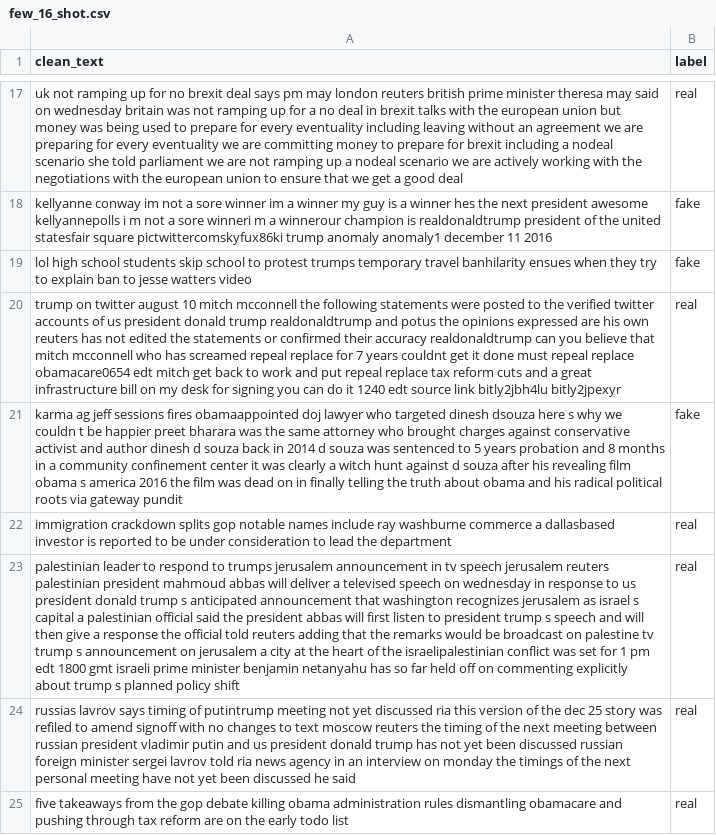
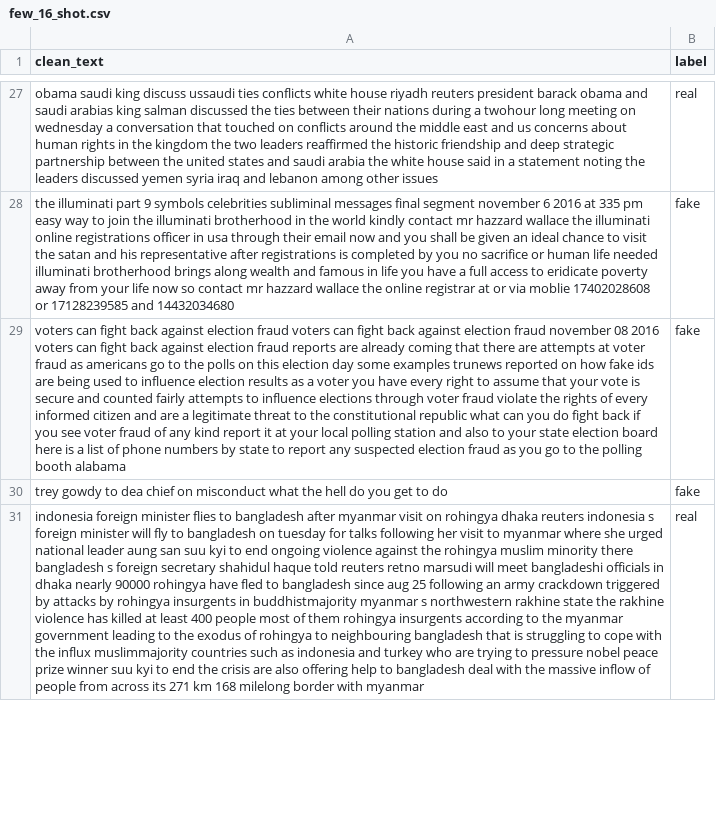
Before and after one commit to GayathriMadushani/Fake-News-Few-Shot-XAI, a CSV file: data/processed/few_shot/few_16_shot.csv, drawn as a sheet; only a part is shown, gaps mark what is left out; removed rows and columns are numbered as before the commit, all else as after; the diff covers the shown part only; the diff names each change by its address in the sheet, - before the commit and + after, or states it on an @@ line.

Commit message:
Add SetFit few-shot training and evaluation

```diff
--- a/data/processed/few_shot/few_16_shot.csv
+++ b/data/processed/few_shot/few_16_shot.csv
-A27 (clean_text): uk not ramping up for no brexit deal says pm may london reuters british prime minister theresa may said on wednesday britain was not ramping up for a no deal in brexit talks with the european union but money was being used to prepare for every eventuality including leaving without an agreement we are preparing for every eventuality we are committing money to prepare for brexit including a nodeal scenario she told parliament we are not ramping up a nodeal scenario we are actively working with the negotiations with the european union to ensure that we get a good deal
+A27 (clean_text): obama saudi king discuss ussaudi ties conflicts white house riyadh reuters president barack obama and saudi arabias king salman discussed the ties between their nations during a twohour long meeting on wednesday a conversation that touched on conflicts around the middle east and us concerns about human rights in the kingdom the two leaders reaffirmed the historic friendship and deep strategic partnership between the united states and saudi arabia the white house said in a statement noting the leaders discussed yemen syria iraq and lebanon among other issues
-A28 (clean_text): kellyanne conway im not a sore winner im a winner my guy is a winner hes the next president awesome kellyannepolls i m not a sore winneri m a winnerour champion is realdonaldtrump president of the united statesfair square pictwittercomskyfux86ki trump anomaly anomaly1 december 11 2016
+A28 (clean_text): the illuminati part 9 symbols celebrities subliminal messages final segment november 6 2016 at 335 pm easy way to join the illuminati brotherhood in the world kindly contact mr hazzard wallace the illuminati online registrations officer in usa through their email now and you shall be given an ideal chance to visit the satan and his representative after registrations is completed by you no sacrifice or human life needed illuminati brotherhood brings along wealth and famous in life you have a full access to eridicate poverty away from your life now so contact mr hazzard wallace the online registrar at or via moblie 17402028608 or 17128239585 and 14432034680
-A29 (clean_text): lol high school students skip school to protest trumps temporary travel banhilarity ensues when they try to explain ban to jesse watters video
+A29 (clean_text): voters can fight back against election fraud voters can fight back against election fraud november 08 2016 voters can fight back against election fraud reports are already coming that there are attempts at voter fraud as americans go to the polls on this election day some examples trunews reported on how fake ids are being used to influence election results as a voter you have every right to assume that your vote is secure and counted fairly attempts to influence elections through voter fraud violate the rights of every informed citizen and are a legitimate threat to the constitutional republic what can you do fight back if you see voter fraud of any kind report it at your local polling station and also to your state election board here is a list of phone numbers by state to report any suspected election fraud as you go to the polling booth alabama
-row 20: trump on twitter august 10 mitch mcconnell the following statements were posted to the verified twitter accounts of us president donald trump realdonaldtrump and potus the opinions expressed are his own reuters has not edited the statements or confirmed their accuracy realdonaldtrump can you believe that mitch mcconnell who has screamed repeal replace for 7 years couldnt get it done must repeal replace obamacare0654 edt mitch get back to work and put repeal replace tax reform cuts and a great infrastructure bill on my desk for signing you can do it 1240 edt source link bitly2jbh4lu bitly2jpexyr | real
-A30 (clean_text): karma ag jeff sessions fires obamaappointed doj lawyer who targeted dinesh dsouza here s why we couldn t be happier preet bharara was the same attorney who brought charges against conservative activist and author dinesh d souza back in 2014 d souza was sentenced to 5 years probation and 8 months in a community confinement center it was clearly a witch hunt against d souza after his revealing film obama s america 2016 the film was dead on in finally telling the truth about obama and his radical political roots via gateway pundit
+A30 (clean_text): trey gowdy to dea chief on misconduct what the hell do you get to do
-row 22: immigration crackdown splits gop notable names include ray washburne commerce a dallasbased investor is reported to be under consideration to lead the department | real
-row 23: palestinian leader to respond to trumps jerusalem announcement in tv speech jerusalem reuters palestinian president mahmoud abbas will deliver a televised speech on wednesday in response to us president donald trump s anticipated announcement that washington recognizes jerusalem as israel s capital a palestinian official said the president abbas will first listen to president trump s speech and will then give a response the official told reuters adding that the remarks would be broadcast on palestine tv trump s announcement on jerusalem a city at the heart of the israelipalestinian conflict was set for 1 pm edt 1800 gmt israeli prime minister benjamin netanyahu has so far held off on commenting explicitly about trump s planned policy shift | real
-row 24: russias lavrov says timing of putintrump meeting not yet discussed ria this version of the dec 25 story was refiled to amend signoff with no changes to text moscow reuters the timing of the next meeting between russian president vladimir putin and us president donald trump has not yet been discussed russian foreign minister sergei lavrov told ria news agency in an interview on monday the timings of the next personal meeting have not yet been discussed he said | real
-A31 (clean_text): five takeaways from the gop debate killing obama administration rules dismantling obamacare and pushing through tax reform are on the early todo list
+A31 (clean_text): indonesia foreign minister flies to bangladesh after myanmar visit on rohingya dhaka reuters indonesia s foreign minister will fly to bangladesh on tuesday for talks following her visit to myanmar where she urged national leader aung san suu kyi to end ongoing violence against the rohingya muslim minority there bangladesh s foreign secretary shahidul haque told reuters retno marsudi will meet bangladeshi officials in dhaka nearly 90000 rohingya have fled to bangladesh since aug 25 following an army crackdown triggered by attacks by rohingya insurgents in buddhistmajority myanmar s northwestern rakhine state the rakhine violence has killed at least 400 people most of them rohingya insurgents according to the myanmar government leading to the exodus of rohingya to neighbouring bangladesh that is struggling to cope with the influx muslimmajority countries such as indonesia and turkey who are trying to pressure nobel peace prize winner suu kyi to end the crisis are also offering help to bangladesh deal with the massive inflow of people from across its 271 km 168 milelong border with myanmar
```
Also changed, not shown: 18 added rows, 14 removed rows and 8 edited cells elsewhere in this file, data/processed/few_shot/few_32_shot.csv, data/processed/few_shot/few_4_shot.csv, 30 other files.
